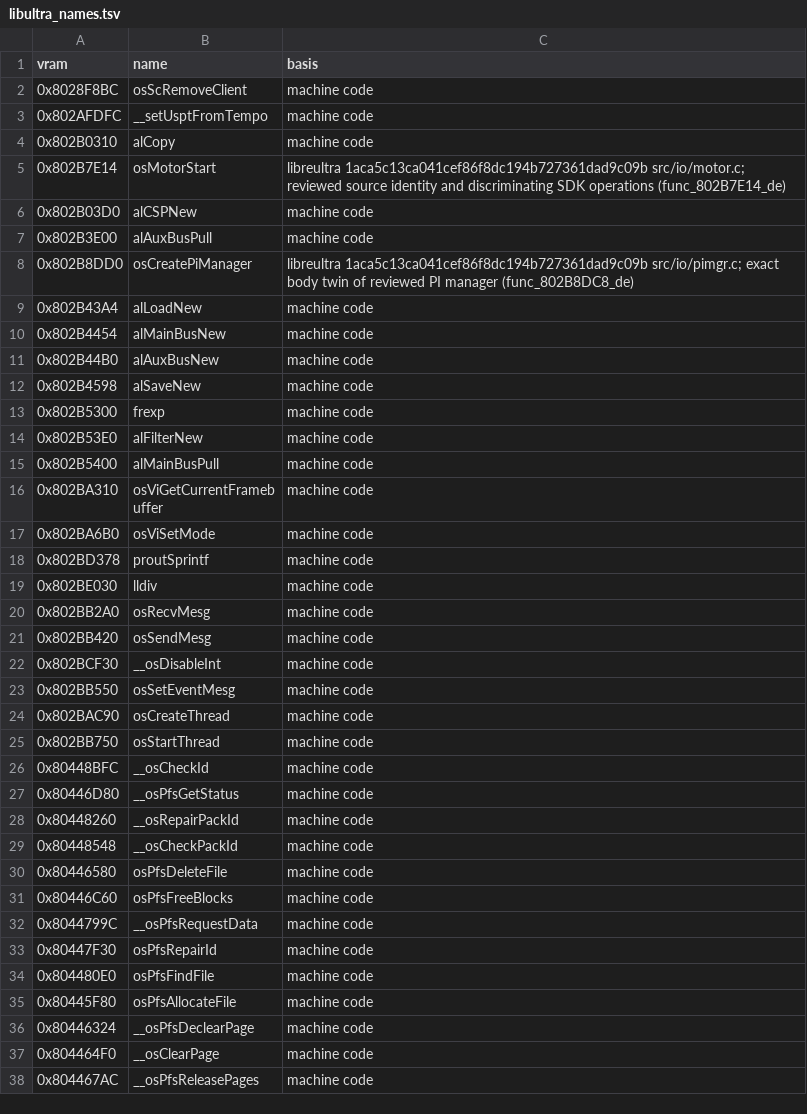
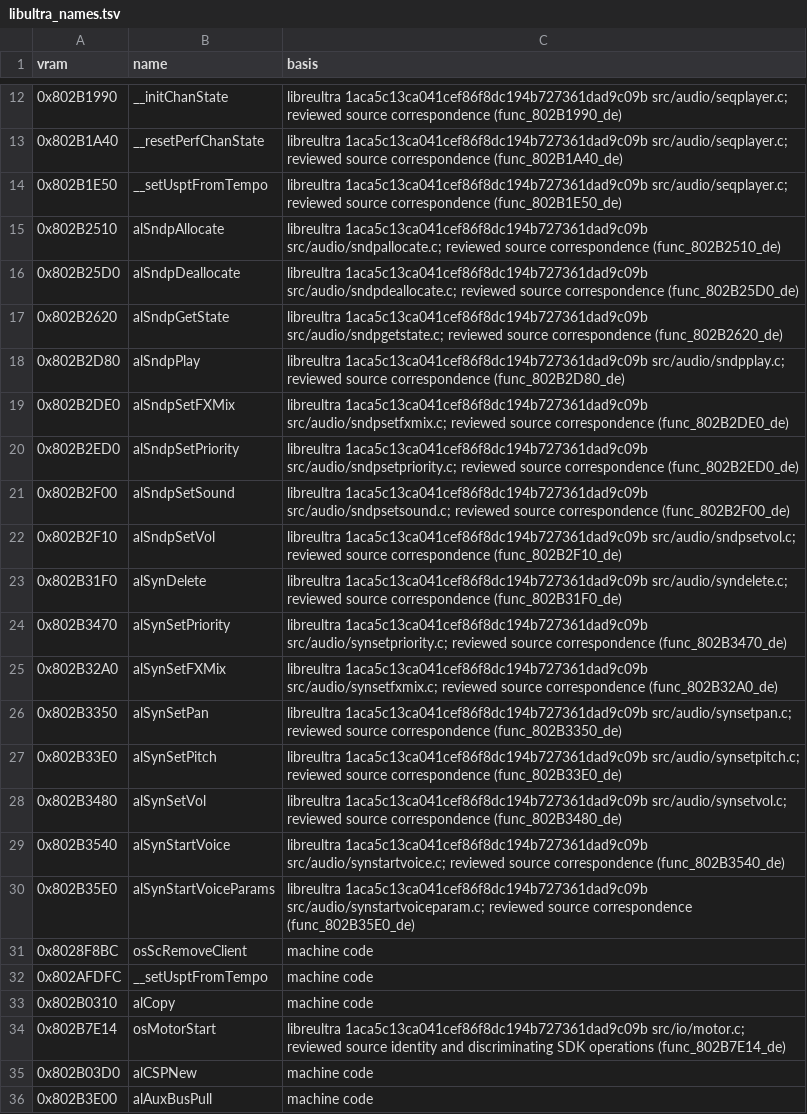
Before and after one commit to AbuN64/ragewars-decomp, a TSV file: versions/de/libultra_names.tsv, drawn as a sheet; only a part is shown, gaps mark what is left out; the shorter side is filled out with more unchanged rows; the diff covers the shown part only; the diff names each change by its address in the sheet, - before the commit and + after, or states it on an @@ line.

Commit message:
Record original SDK matrix and sound control names for every version

```diff
--- a/versions/de/libultra_names.tsv
+++ b/versions/de/libultra_names.tsv
+row 12: 0x802B1990 | __initChanState | libreultra 1aca5c13ca041cef86f8dc194b727361dad9c09b src/audio/seqplayer.c; reviewed source correspondence (func_802B1990_de)
+row 13: 0x802B1A40 | __resetPerfChanState | libreultra 1aca5c13ca041cef86f8dc194b727361dad9c09b src/audio/seqplayer.c; reviewed source correspondence (func_802B1A40_de)
+row 14: 0x802B1E50 | __setUsptFromTempo | libreultra 1aca5c13ca041cef86f8dc194b727361dad9c09b src/audio/seqplayer.c; reviewed source correspondence (func_802B1E50_de)
+row 15: 0x802B2510 | alSndpAllocate | libreultra 1aca5c13ca041cef86f8dc194b727361dad9c09b src/audio/sndpallocate.c; reviewed source correspondence (func_802B2510_de)
+row 16: 0x802B25D0 | alSndpDeallocate | libreultra 1aca5c13ca041cef86f8dc194b727361dad9c09b src/audio/sndpdeallocate.c; reviewed source correspondence (func_802B25D0_de)
+row 17: 0x802B2620 | alSndpGetState | libreultra 1aca5c13ca041cef86f8dc194b727361dad9c09b src/audio/sndpgetstate.c; reviewed source correspondence (func_802B2620_de)
+row 18: 0x802B2D80 | alSndpPlay | libreultra 1aca5c13ca041cef86f8dc194b727361dad9c09b src/audio/sndpplay.c; reviewed source correspondence (func_802B2D80_de)
+row 19: 0x802B2DE0 | alSndpSetFXMix | libreultra 1aca5c13ca041cef86f8dc194b727361dad9c09b src/audio/sndpsetfxmix.c; reviewed source correspondence (func_802B2DE0_de)
+row 20: 0x802B2ED0 | alSndpSetPriority | libreultra 1aca5c13ca041cef86f8dc194b727361dad9c09b src/audio/sndpsetpriority.c; reviewed source correspondence (func_802B2ED0_de)
+row 21: 0x802B2F00 | alSndpSetSound | libreultra 1aca5c13ca041cef86f8dc194b727361dad9c09b src/audio/sndpsetsound.c; reviewed source correspondence (func_802B2F00_de)
+row 22: 0x802B2F10 | alSndpSetVol | libreultra 1aca5c13ca041cef86f8dc194b727361dad9c09b src/audio/sndpsetvol.c; reviewed source correspondence (func_802B2F10_de)
+row 23: 0x802B31F0 | alSynDelete | libreultra 1aca5c13ca041cef86f8dc194b727361dad9c09b src/audio/syndelete.c; reviewed source correspondence (func_802B31F0_de)
+row 24: 0x802B3470 | alSynSetPriority | libreultra 1aca5c13ca041cef86f8dc194b727361dad9c09b src/audio/synsetpriority.c; reviewed source correspondence (func_802B3470_de)
+row 25: 0x802B32A0 | alSynSetFXMix | libreultra 1aca5c13ca041cef86f8dc194b727361dad9c09b src/audio/synsetfxmix.c; reviewed source correspondence (func_802B32A0_de)
+row 26: 0x802B3350 | alSynSetPan | libreultra 1aca5c13ca041cef86f8dc194b727361dad9c09b src/audio/synsetpan.c; reviewed source correspondence (func_802B3350_de)
+row 27: 0x802B33E0 | alSynSetPitch | libreultra 1aca5c13ca041cef86f8dc194b727361dad9c09b src/audio/synsetpitch.c; reviewed source correspondence (func_802B33E0_de)
+row 28: 0x802B3480 | alSynSetVol | libreultra 1aca5c13ca041cef86f8dc194b727361dad9c09b src/audio/synsetvol.c; reviewed source correspondence (func_802B3480_de)
+row 29: 0x802B3540 | alSynStartVoice | libreultra 1aca5c13ca041cef86f8dc194b727361dad9c09b src/audio/synstartvoice.c; reviewed source correspondence (func_802B3540_de)
+row 30: 0x802B35E0 | alSynStartVoiceParams | libreultra 1aca5c13ca041cef86f8dc194b727361dad9c09b src/audio/synstartvoiceparam.c; reviewed source correspondence (func_802B35E0_de)
```
Also changed, not shown: 10 added rows elsewhere in this file, versions/eu-x/libultra_names.tsv, versions/eu/libultra_names.tsv, 2 other files.
